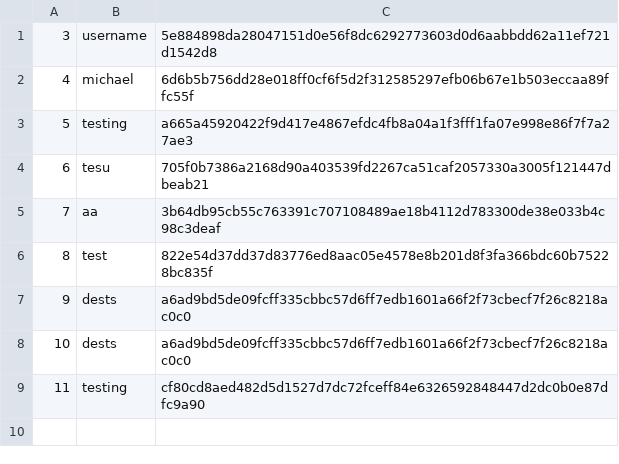
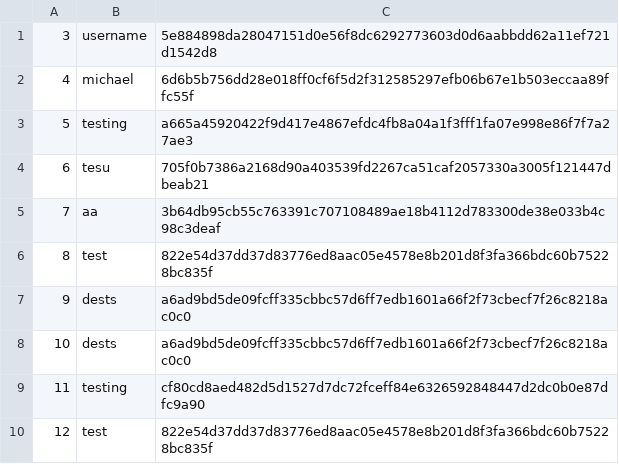
Before and after one commit to Michael-Perdue/.ASP-Sandbox, a CSV file: TestingASP/data/logins.csv, drawn as a sheet.

```diff
--- a/TestingASP/data/logins.csv
+++ b/TestingASP/data/logins.csv
@@ -9 +9,2 @@
 11,testing,cf80cd8aed482d5d1527d7dc72fceff84e6326592848447d2dc0b0e87dfc9a90
+12,test,822e54d37dd37d83776ed8aac05e4578e8b201d8f3fa366bdc60b75228bc835f
```
Also changed, not shown: 4 other files.
